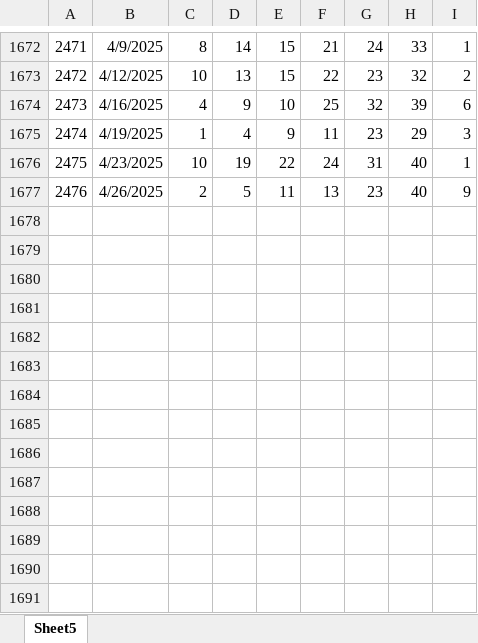
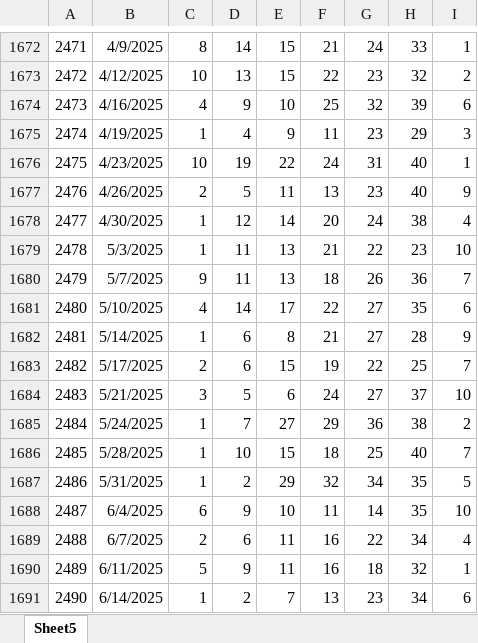
Before and after one commit to kenyuanye/lotto-predict, an Excel workbook: data/draw_history.xlsx, sheet Sheet5, drawn as a sheet; only a part is shown, gaps mark what is left out; values as stored, in another font and other column widths than the file's, no borders; conditional formats not drawn; the diff names each change by its address in the sheet, - before the commit and + after, or states it on an @@ line.

```diff
--- a/data/draw_history.xlsx (sheet Sheet5)
+++ b/data/draw_history.xlsx (sheet Sheet5)
+row 1678: 2477 | 4/30/2025 | 1 | 12 | 14 | 20 | 24 | 38 | 4
+row 1679: 2478 | 5/3/2025 | 1 | 11 | 13 | 21 | 22 | 23 | 10
+row 1680: 2479 | 5/7/2025 | 9 | 11 | 13 | 18 | 26 | 36 | 7
+row 1681: 2480 | 5/10/2025 | 4 | 14 | 17 | 22 | 27 | 35 | 6
+row 1682: 2481 | 5/14/2025 | 1 | 6 | 8 | 21 | 27 | 28 | 9
+row 1683: 2482 | 5/17/2025 | 2 | 6 | 15 | 19 | 22 | 25 | 7
+row 1684: 2483 | 5/21/2025 | 3 | 5 | 6 | 24 | 27 | 37 | 10
+row 1685: 2484 | 5/24/2025 | 1 | 7 | 27 | 29 | 36 | 38 | 2
+row 1686: 2485 | 5/28/2025 | 1 | 10 | 15 | 18 | 25 | 40 | 7
+row 1687: 2486 | 5/31/2025 | 1 | 2 | 29 | 32 | 34 | 35 | 5
+row 1688: 2487 | 6/4/2025 | 6 | 9 | 10 | 11 | 14 | 35 | 10
+row 1689: 2488 | 6/7/2025 | 2 | 6 | 11 | 16 | 22 | 34 | 4
+row 1690: 2489 | 6/11/2025 | 5 | 9 | 11 | 16 | 18 | 32 | 1
+row 1691: 2490 | 6/14/2025 | 1 | 2 | 7 | 13 | 23 | 34 | 6
```
Also changed, not shown: 50 other files.
